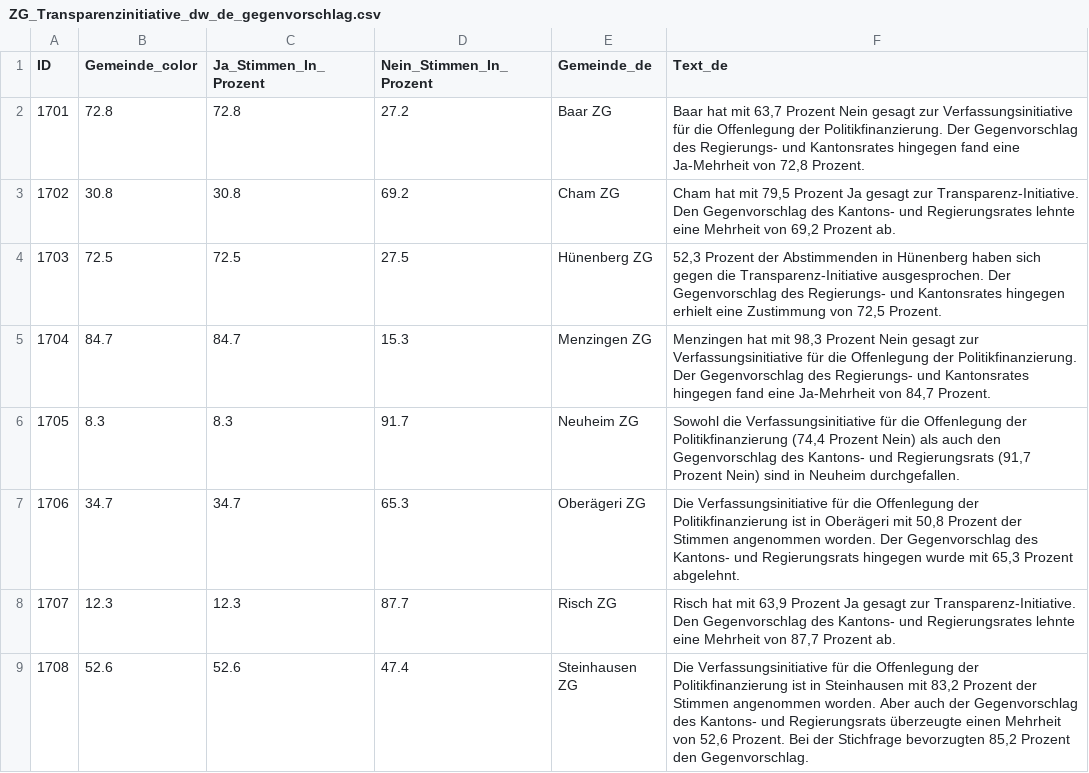
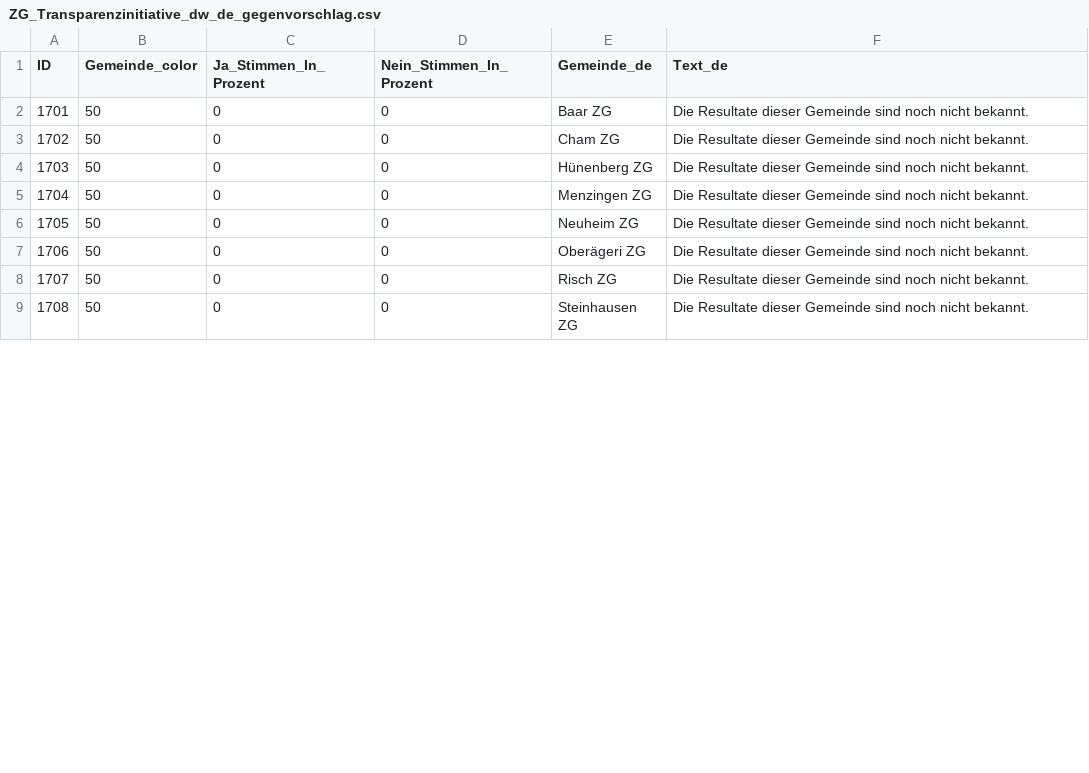
Before and after one commit to awp-finanznachrichten/lena_september2024, a CSV file: Output_Cantons/ZG_Transparenzinitiative_dw_de_gegenvorschlag.csv, drawn as a sheet; only a part is shown; the diff covers the shown part only.

```diff
--- a/Output_Cantons/ZG_Transparenzinitiative_dw_de_gegenvorschlag.csv
+++ b/Output_Cantons/ZG_Transparenzinitiative_dw_de_gegenvorschlag.csv
@@ -1,9 +1,9 @@
 "ID","Gemeinde_color","Ja_Stimmen_In_Prozent","Nein_Stimmen_In_Prozent","Gemeinde_de","Text_de"
-1701,72.8,72.8,27.2,"Baar ZG","Baar hat mit 63,7 Prozent Nein gesagt zur Verfassungsinitiative für die Offenlegung der Politikfinanzierung. Der Gegenvorschlag des Regierungs- und Kantonsrates hingegen fand eine Ja-Mehrheit von 72,8 Prozent."
-1702,30.8,30.8,69.2,"Cham ZG","Cham hat mit 79,5 Prozent Ja gesagt zur Transparenz-Initiative. Den Gegenvorschlag des Kantons- und Regierungsrates lehnte eine Mehrheit von 69,2 Prozent ab."
-1703,72.5,72.5,27.5,"Hünenberg ZG","52,3 Prozent der Abstimmenden in Hünenberg haben sich gegen die Transparenz-Initiative ausgesprochen. Der Gegenvorschlag des Regierungs- und Kantonsrates hingegen erhielt eine Zustimmung von 72,5 Prozent."
-1704,84.7,84.7,15.3,"Menzingen ZG","Menzingen hat mit 98,3 Prozent Nein gesagt zur Verfassungsinitiative für die Offenlegung der Politikfinanzierung. Der Gegenvorschlag des Regierungs- und Kantonsrates hingegen fand eine Ja-Mehrheit von 84,7 Prozent."
-1705,8.3,8.3,91.7,"Neuheim ZG","Sowohl die Verfassungsinitiative für die Offenlegung der Politikfinanzierung (74,4 Prozent Nein) als auch den Gegenvorschlag des Kantons- und Regierungsrats (91,7 Prozent Nein) sind in Neuheim durchgefallen."
-1706,34.7,34.7,65.3,"Oberägeri ZG","Die Verfassungsinitiative für die Offenlegung der Politikfinanzierung ist in Oberägeri mit 50,8 Prozent der Stimmen angenommen worden. Der Gegenvorschlag des Kantons- und Regierungsrats hingegen wurde mit 65,3 Prozent abgelehnt."
-1707,12.3,12.3,87.7,"Risch ZG","Risch hat mit 63,9 Prozent Ja gesagt zur Transparenz-Initiative. Den Gegenvorschlag des Kantons- und Regierungsrates lehnte eine Mehrheit von 87,7 Prozent ab."
-1708,52.6,52.6,47.4,"Steinhausen ZG","Die Verfassungsinitiative für die Offenlegung der Politikfinanzierung ist in Steinhausen mit 83,2 Prozent der Stimmen angenommen worden. Aber auch der Gegenvorschlag des Kantons- und Regierungsrats überzeugte einen Mehrheit von 52,6 Prozent. Bei der Stichfrage bevorzugten 85,2 Prozent den Gegenvorschlag."
+1701,50,0,0,"Baar ZG","Die Resultate dieser Gemeinde sind noch nicht bekannt."
+1702,50,0,0,"Cham ZG","Die Resultate dieser Gemeinde sind noch nicht bekannt."
+1703,50,0,0,"Hünenberg ZG","Die Resultate dieser Gemeinde sind noch nicht bekannt."
+1704,50,0,0,"Menzingen ZG","Die Resultate dieser Gemeinde sind noch nicht bekannt."
+1705,50,0,0,"Neuheim ZG","Die Resultate dieser Gemeinde sind noch nicht bekannt."
+1706,50,0,0,"Oberägeri ZG","Die Resultate dieser Gemeinde sind noch nicht bekannt."
+1707,50,0,0,"Risch ZG","Die Resultate dieser Gemeinde sind noch nicht bekannt."
+1708,50,0,0,"Steinhausen ZG","Die Resultate dieser Gemeinde sind noch nicht bekannt."
```
Also changed, not shown: 12 edited cells elsewhere in this file, Output_Cantons/FR_prestations_complementaires_dw_de.csv, Output_Cantons/FR_prestations_complementaires_dw_it.csv, 36 other files.
